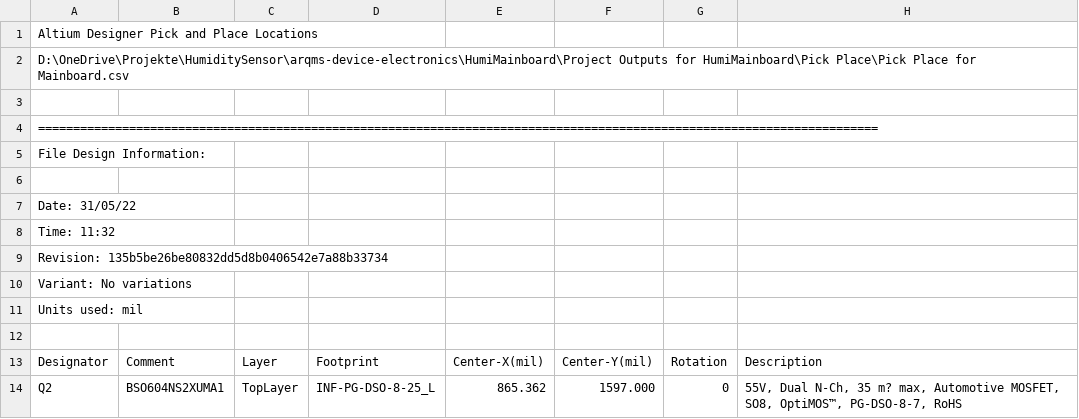
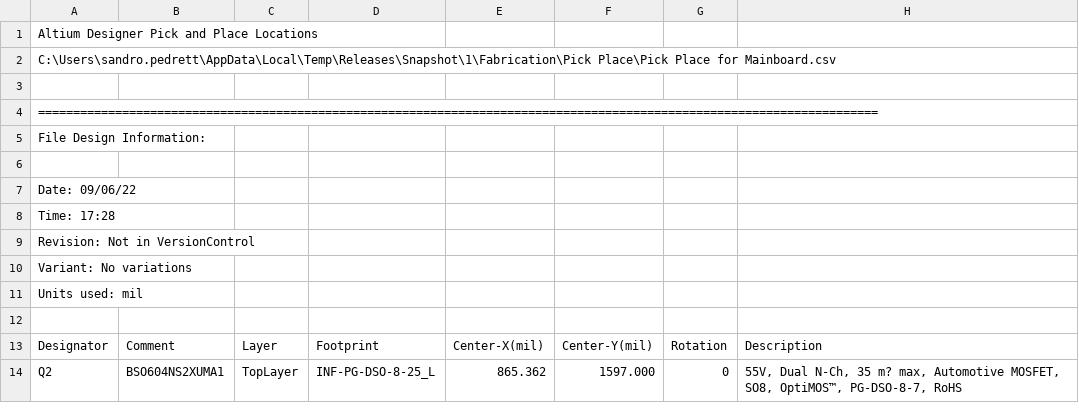
Before and after one commit to ARQMS/arqms-device, a CSV file: electronics/Pick Place/Pick Place for Mainboard.csv, drawn as a sheet; only a part is shown.

Commit message:
Update electronics to Rev1

```diff
--- a/electronics/Pick Place/Pick Place for Mainboard.csv
+++ b/electronics/Pick Place/Pick Place for Mainboard.csv
@@ -1,3 +1,3 @@
 Altium Designer Pick and Place Locations
-D:\OneDrive\Projekte\HumiditySensor\arqms-device-electronics\HumiMainboard\Project Outputs for HumiMainboard\Pick Place\Pick Place for Mainboard.csv
+C:\Users\sandro.pedrett\AppData\Local\Temp\Releases\Snapshot\1\Fabrication\Pick Place\Pick Place for Mainboard.csv
 
@@ -6,5 +6,5 @@ File Design Information:
 
-Date:       31/05/22
-Time:       11:32
-Revision:   135b5be26be80832dd5d8b0406542e7a88b33734
+Date:       09/06/22
+Time:       17:28
+Revision:   Not in VersionControl
 Variant:    No variations
```
Also changed, not shown: electronics/BOM/Bill of Materials-HumiMainboard.csv, 21 other files.
